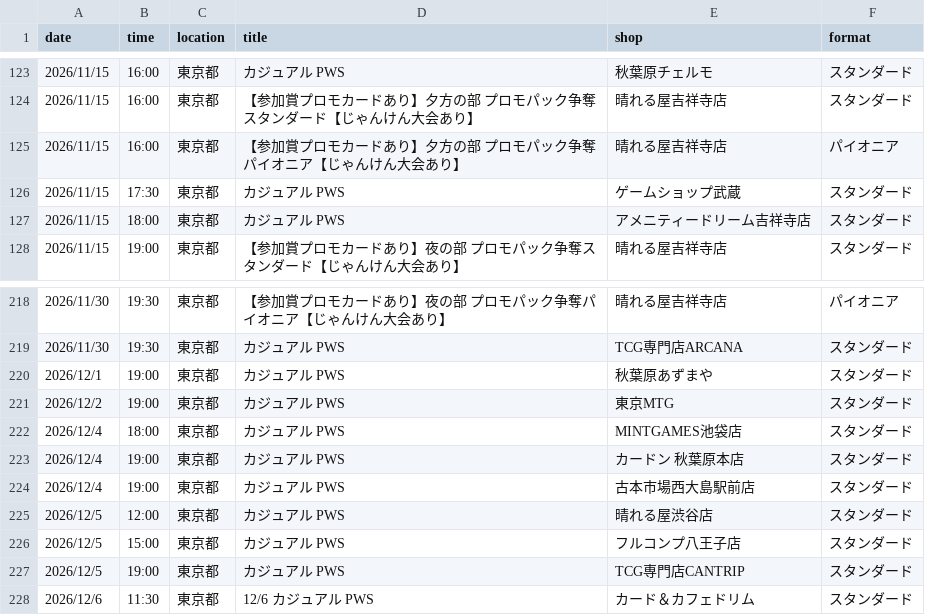
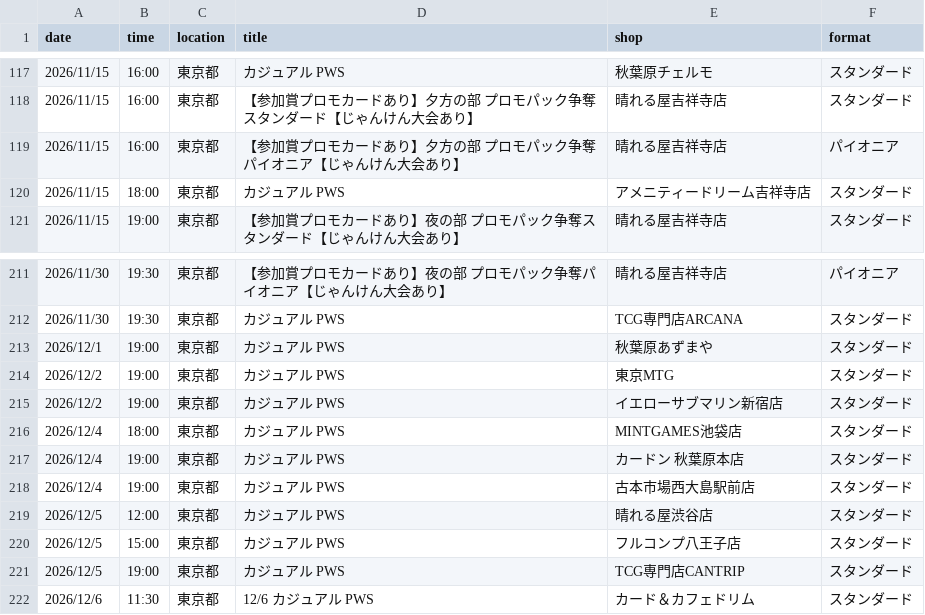
Before and after one commit to wakame1367/mtg_official_event_scraper, a CSV file: mtg_events_latest.csv, drawn as a sheet; only a part is shown, gaps mark what is left out; the diff covers the shown part only.

```diff
--- a/mtg_events_latest.csv
+++ b/mtg_events_latest.csv
@@ -125,3 +119,2 @@
 2026/11/15,16:00,東京都,【参加賞プロモカードあり】夕方の部 プロモパック争奪パイオニア【じゃんけん大会あり】,晴れる屋吉祥寺店,パイオニア
-2026/11/15,17:30,東京都,カジュアル PWS,ゲームショップ武蔵,スタンダード
 2026/11/15,18:00,東京都,カジュアル PWS,アメニティードリーム吉祥寺店,スタンダード
@@ -221,2 +214,3 @@
 2026/12/2,19:00,東京都,カジュアル PWS,東京MTG,スタンダード
+2026/12/2,19:00,東京都,カジュアル PWS,イエローサブマリン新宿店,スタンダード
 2026/12/4,18:00,東京都,カジュアル PWS,MINTGAMES池袋店,スタンダード
```
Also changed, not shown: 3 added rows and 9 removed rows elsewhere in this file, mtg_events.csv, 2 other files.
